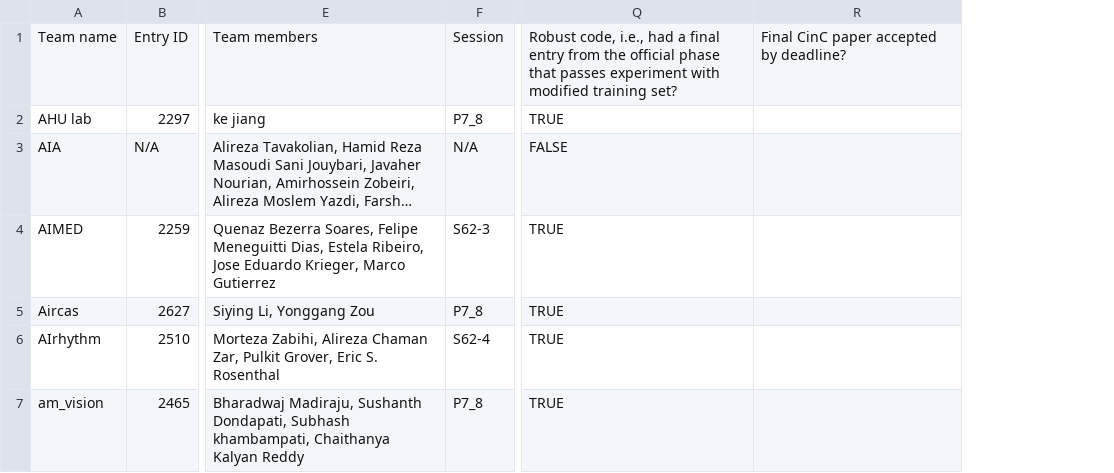
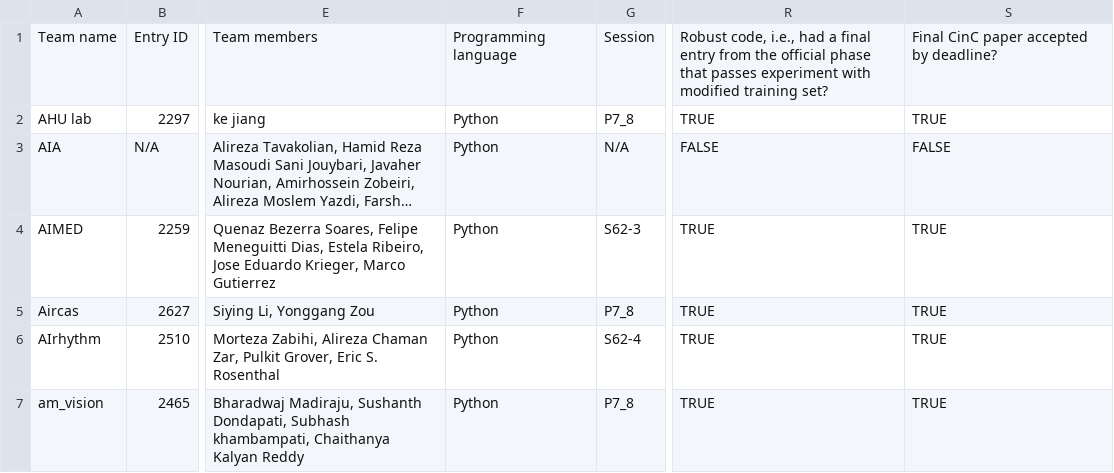
Before and after one commit to physionetchallenges/physionetchallenges.github.io, a TSV file: 2023/results/team_summary_table.tsv, drawn as a sheet; only a part is shown, gaps mark what is left out; long unchanged cells end in …; removed rows and columns are numbered as before the commit, all else as after; the diff covers the shown part only; the diff names each change by its address in the sheet, - before the commit and + after, or states it on an @@ line.

Commit message:
Update results with final paper summaries

```diff
--- a/2023/results/team_summary_table.tsv
+++ b/2023/results/team_summary_table.tsv
+column F, rows 1-7: Programming language | Python | Python | Python | Python | Python | Python
-column R, row 1: Final CinC paper accepted by deadline?
+column S, rows 1-7: Final CinC paper accepted by deadline? | TRUE | FALSE | TRUE | TRUE | TRUE | TRUE
```
Also changed, not shown: 1 removed row and 6 edited cells elsewhere in this file, 2023/results/unofficial_scores_12.tsv, 2023/results/unofficial_scores_24.tsv, 2 other files.
